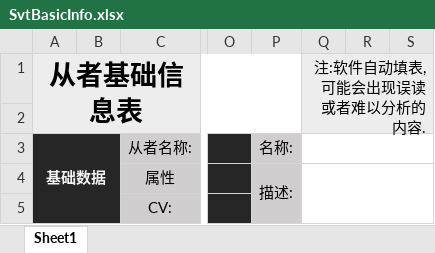
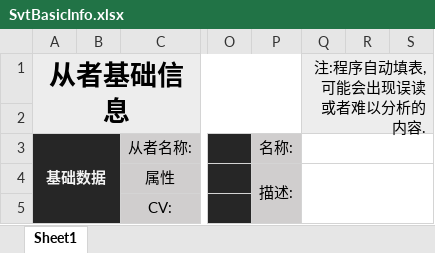
Before and after one commit to ACPudding/ACPudding.github.io, an Excel workbook: fileserv/SvtBasicInfo.xlsx, sheet Sheet1, drawn as a sheet; only a part is shown, gaps mark what is left out; values as stored, in another font and other column widths than the file's, no borders; the diff names each change by its address in the sheet, - before the commit and + after, or states it on an @@ line.

Commit message:
Add files via upload

```diff
--- a/fileserv/SvtBasicInfo.xlsx (sheet Sheet1)
+++ b/fileserv/SvtBasicInfo.xlsx (sheet Sheet1)
-A1: 从者基础信息表
+A1: 从者基础信息
-Q1: 注:软件自动填表,可能会出现误读或者难以分析的内容.
+Q1: 注:程序自动填表,可能会出现误读或者难以分析的内容.
```
